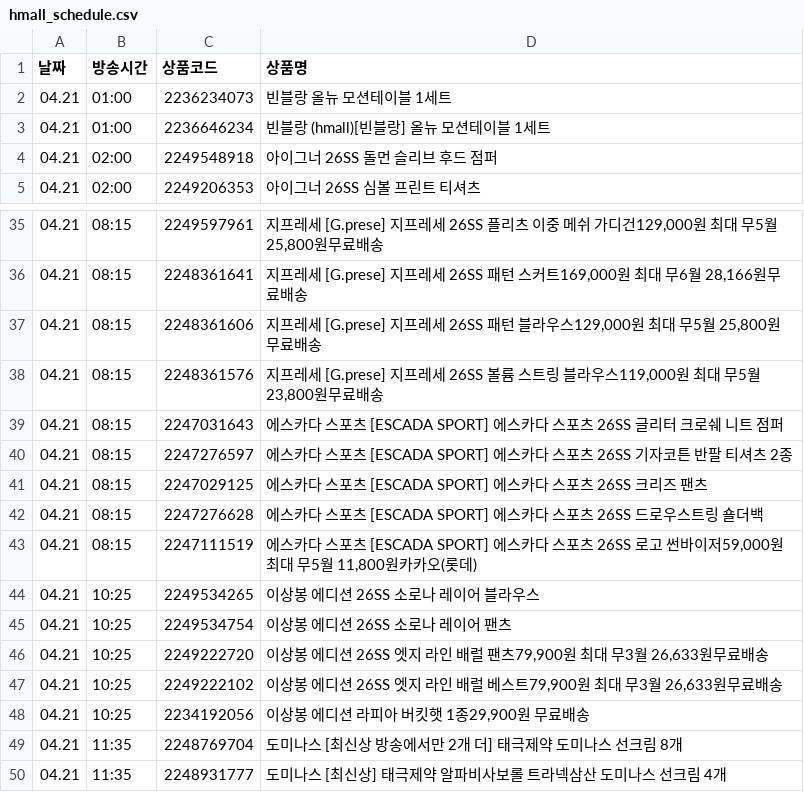
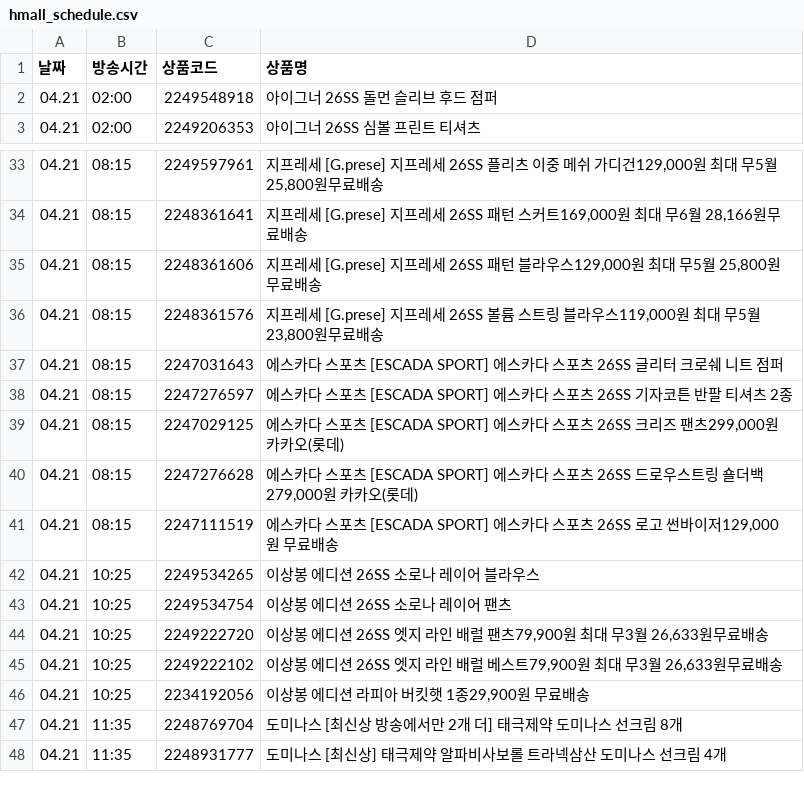
Before and after one commit to poodingcake-hue/HYUNDAICRAWLING, a CSV file: hmall_schedule.csv, drawn as a sheet; only a part is shown, gaps mark what is left out.

```diff
--- a/hmall_schedule.csv
+++ b/hmall_schedule.csv
@@ -1,4 +1,2 @@
 날짜,방송시간,상품코드,상품명
-04.21,01:00,2236234073,빈블랑 올뉴 모션테이블 1세트
-04.21,01:00,2236646234,빈블랑 (hmall)[빈블랑] 올뉴 모션테이블 1세트
 04.21,02:00,2249548918,아이그너 26SS 돌먼 슬리브 후드 점퍼
@@ -40,5 +38,5 @@
 04.21,08:15,2247276597,에스카다 스포츠 [ESCADA SPORT] 에스카다 스포츠 26SS 기자코튼 반팔 티셔츠 2종
-04.21,08:15,2247029125,에스카다 스포츠 [ESCADA SPORT] 에스카다 스포츠 26SS 크리즈 팬츠
-04.21,08:15,2247276628,에스카다 스포츠 [ESCADA SPORT] 에스카다 스포츠 26SS 드로우스트링 숄더백
-04.21,08:15,2247111519,"에스카다 스포츠 [ESCADA SPORT] 에스카다 스포츠 26SS 로고 썬바이저59,000원 최대 무5월 11,800원카카오(롯데)"
+04.21,08:15,2247029125,"에스카다 스포츠 [ESCADA SPORT] 에스카다 스포츠 26SS 크리즈 팬츠299,000원 카카오(롯데)"
+04.21,08:15,2247276628,"에스카다 스포츠 [ESCADA SPORT] 에스카다 스포츠 26SS 드로우스트링 숄더백279,000원 카카오(롯데)"
+04.21,08:15,2247111519,"에스카다 스포츠 [ESCADA SPORT] 에스카다 스포츠 26SS 로고 썬바이저129,000원 무료배송"
 04.21,10:25,2249534265,이상봉 에디션 26SS 소로나 레이어 블라우스
```
